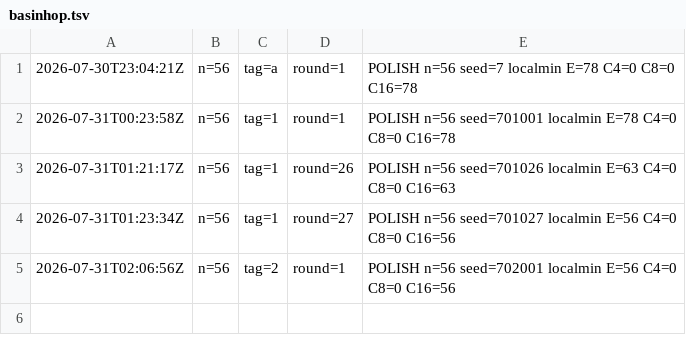
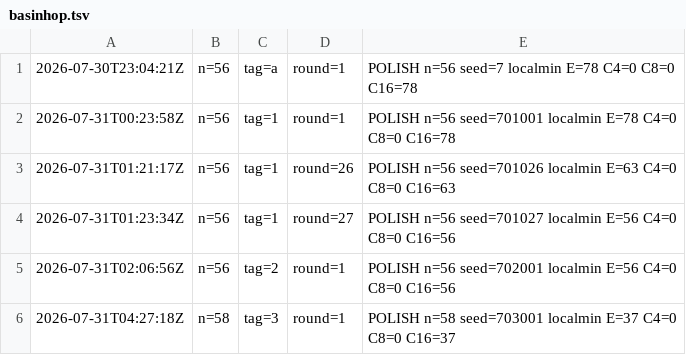
Before and after one commit to farev/Matematica, a TSV file: conjectures/erdos-gyarfas/hunts/basinhop.tsv, drawn as a sheet; the diff names each change by its address in the sheet, - before the commit and + after, or states it on an @@ line.

```diff
--- a/conjectures/erdos-gyarfas/hunts/basinhop.tsv
+++ b/conjectures/erdos-gyarfas/hunts/basinhop.tsv
+row 6: 2026-07-31T04:27:18Z | n=58 | tag=3 | round=1 | POLISH n=58 seed=703001 localmin E=37 C4=0 C8=0 C16=37
```
Also changed, not shown: conjectures/erdos-gyarfas/data/counts_cubic_c4free.tsv, 56 other files.
